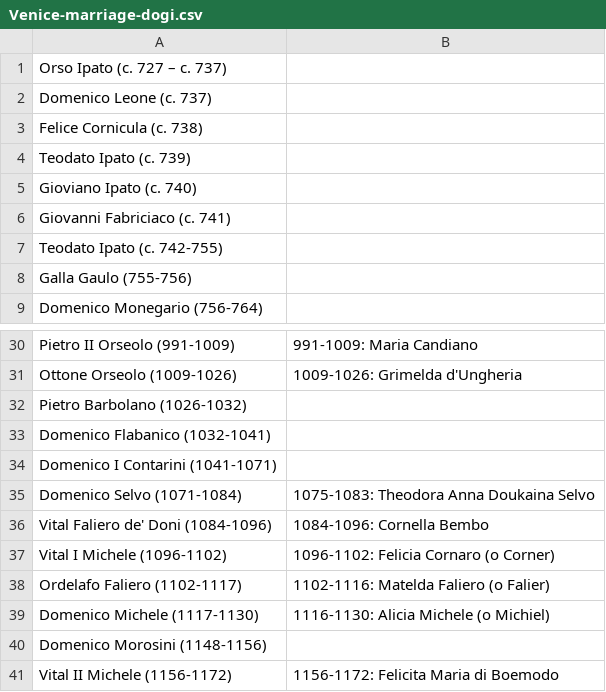
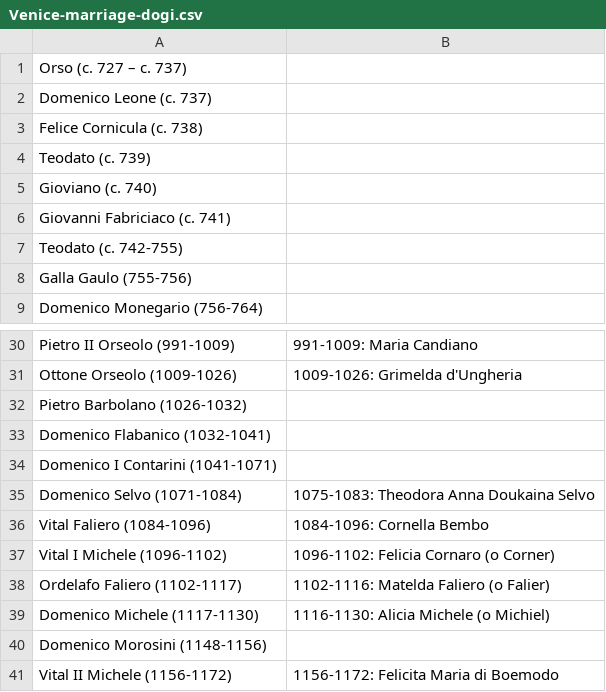
Before and after one commit to JJ/venice-patrician-social-network, a CSV file: resources/Venice-marriage-dogi.csv, drawn as a sheet; only a part is shown, gaps mark what is left out; the diff names each change by its address in the sheet, - before the commit and + after, or states it on an @@ line.

```diff
--- a/resources/Venice-marriage-dogi.csv
+++ b/resources/Venice-marriage-dogi.csv
-A1: Orso Ipato (c. 727 – c. 737)
+A1: Orso (c. 727 – c. 737)
-A4: Teodato Ipato (c. 739)
+A4: Teodato (c. 739)
-A5: Gioviano Ipato (c. 740)
+A5: Gioviano (c. 740)
-A7: Teodato Ipato (c. 742-755)
+A7: Teodato (c. 742-755)
-A36: Vital Faliero de' Doni (1084-1096)
+A36: Vital Faliero (1084-1096)
```
Also changed, not shown: resources/doge-surnames.csv.
